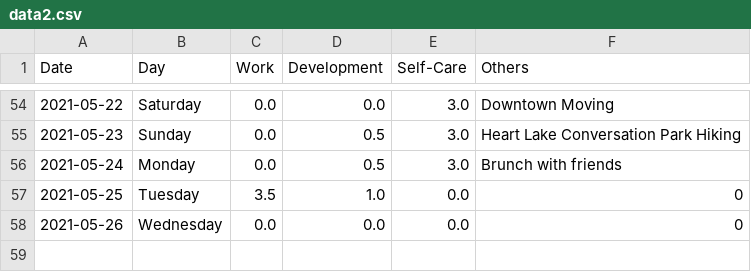
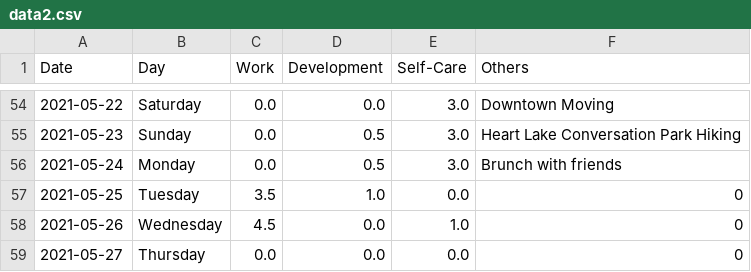
Before and after one commit to krystinli/Time_Management, a CSV file: data/data2.csv, drawn as a sheet; only a part is shown, gaps mark what is left out.

```diff
--- a/data/data2.csv
+++ b/data/data2.csv
@@ -57,2 +57,3 @@ Date,Day,Work,Development,Self-Care,Others
 2021-05-25,Tuesday,3.5,1.0,0.0,0
-2021-05-26,Wednesday,0.0,0.0,0.0,0
+2021-05-26,Wednesday,4.5,0.0,1.0,0
+2021-05-27,Thursday,0.0,0.0,0.0,0
```
Also changed, not shown: 3 other files.
